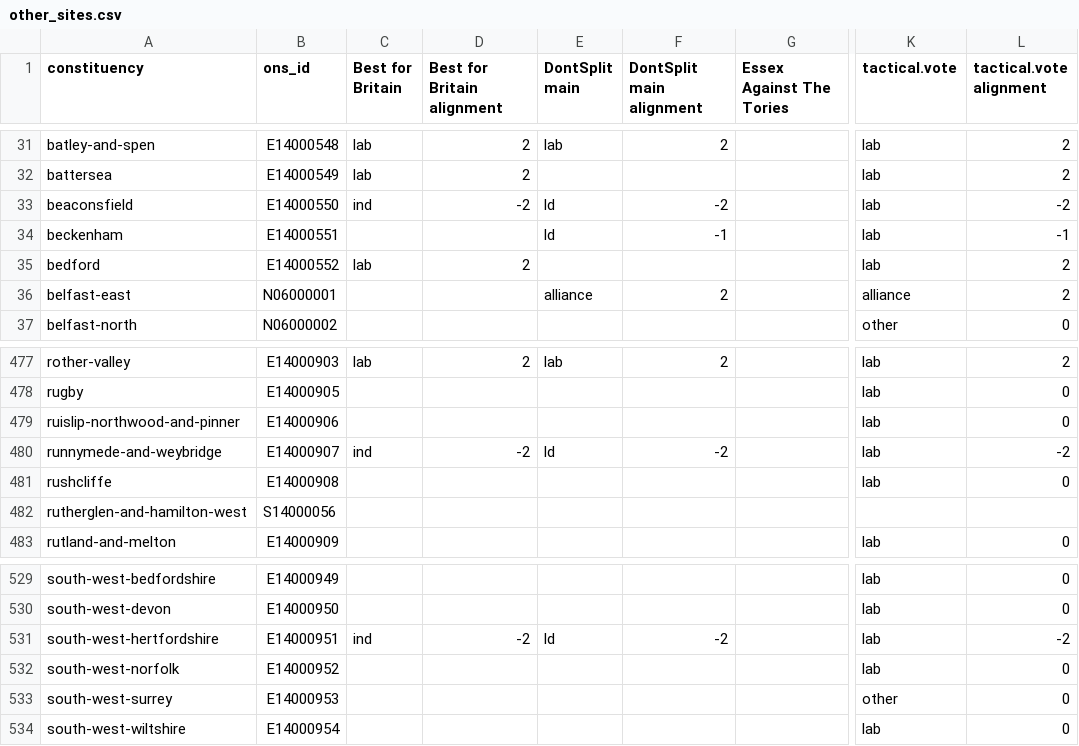
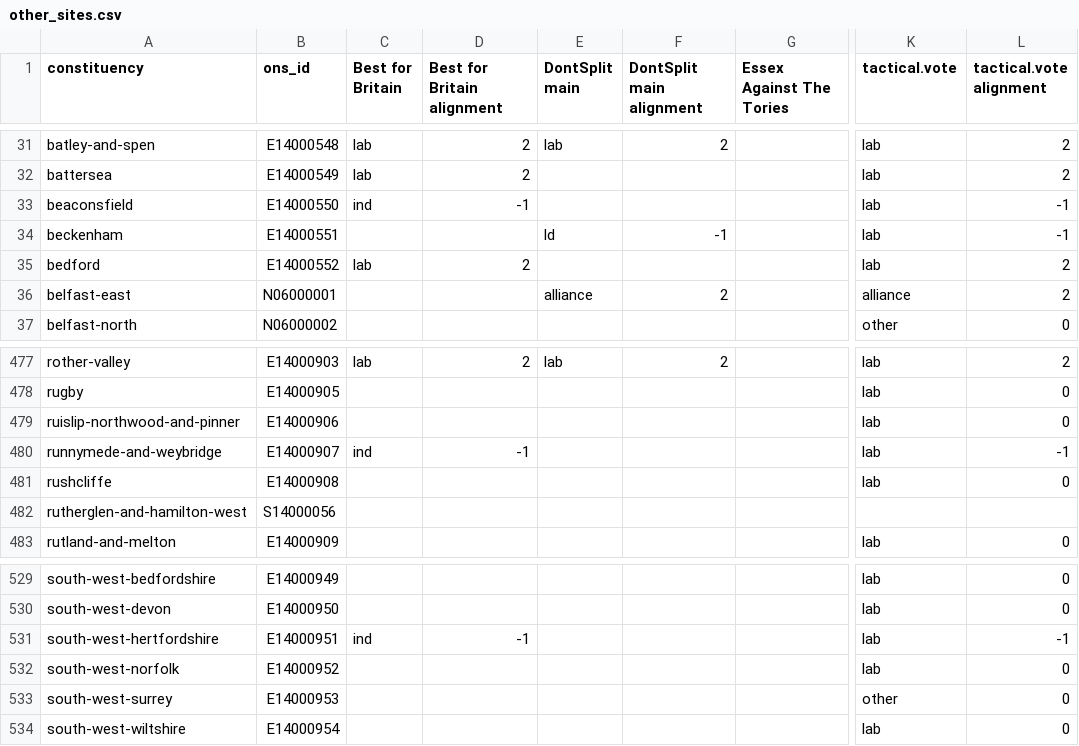
Before and after one commit to h2g2bob/dontsplittheremainvote, a CSV file: generated/other_sites.csv, drawn as a sheet; only a part is shown, gaps mark what is left out; the diff names each change by its address in the sheet, - before the commit and + after, or states it on an @@ line.

Commit message:
Remove DontSplit advice where remain MPs are standing for election
I don't know who has the best chance of winning in a place like that!

```diff
--- a/generated/other_sites.csv
+++ b/generated/other_sites.csv
-D33 (Best for Britain alignment): -2
+D33 (Best for Britain alignment): -1
-E33 (DontSplit main): ld
+E33 (DontSplit main): (empty)
-F33 (DontSplit main alignment): -2
+F33 (DontSplit main alignment): (empty)
-L33 (tactical.vote alignment): -2
+L33 (tactical.vote alignment): -1
-D480 (Best for Britain alignment): -2
+D480 (Best for Britain alignment): -1
-E480 (DontSplit main): ld
+E480 (DontSplit main): (empty)
-F480 (DontSplit main alignment): -2
+F480 (DontSplit main alignment): (empty)
-L480 (tactical.vote alignment): -2
+L480 (tactical.vote alignment): -1
-D531 (Best for Britain alignment): -2
+D531 (Best for Britain alignment): -1
-E531 (DontSplit main): ld
+E531 (DontSplit main): (empty)
-F531 (DontSplit main alignment): -2
+F531 (DontSplit main alignment): (empty)
-L531 (tactical.vote alignment): -2
+L531 (tactical.vote alignment): -1
```
Also changed, not shown: 2 other files.
